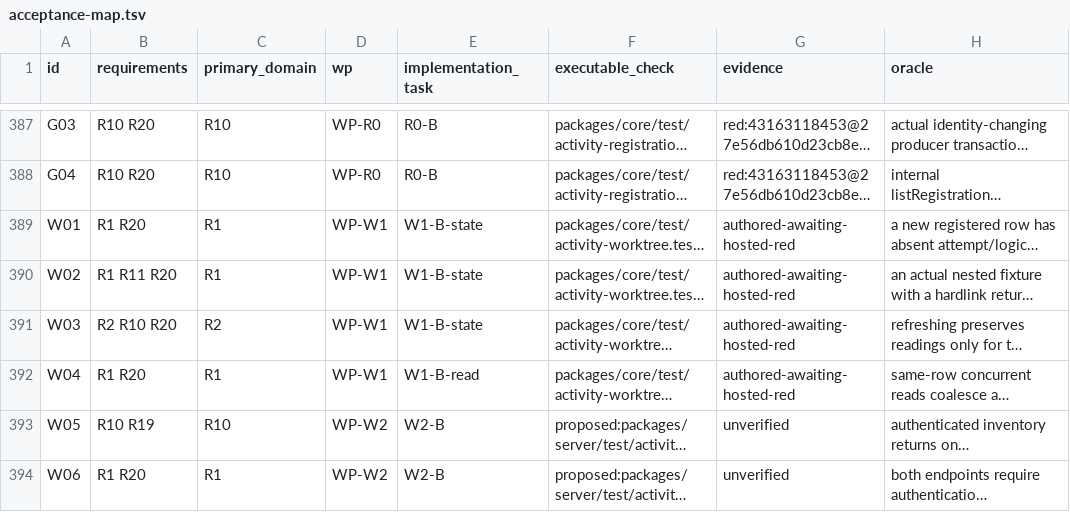
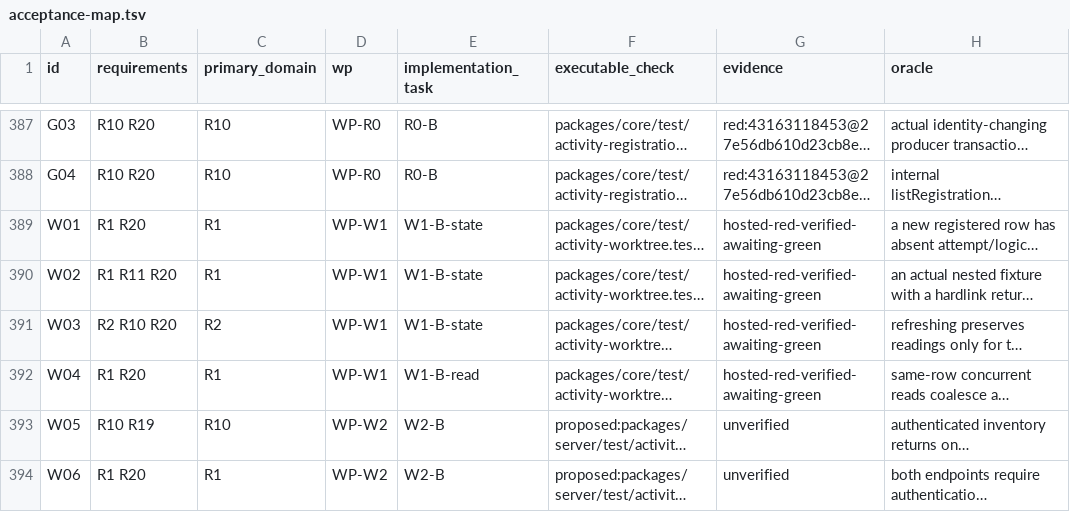
Before and after one commit to gustavomhss/hugr-orchestra, a TSV file: docs/specs/activity/acceptance-map.tsv, drawn as a sheet; only a part is shown, gaps mark what is left out; long unchanged cells end in …; the diff names each change by its address in the sheet, - before the commit and + after, or states it on an @@ line.

Commit message:
docs: record worktree red baseline and implementation gates

```diff
--- a/docs/specs/activity/acceptance-map.tsv
+++ b/docs/specs/activity/acceptance-map.tsv
-G389:G392 (evidence): authored-awaiting-hosted-red
+G389:G392 (evidence): hosted-red-verified-awaiting-green
```
Also changed, not shown: 6 other files.
